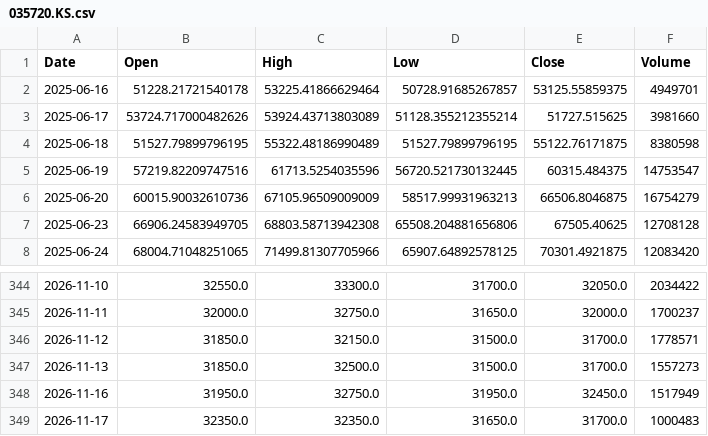
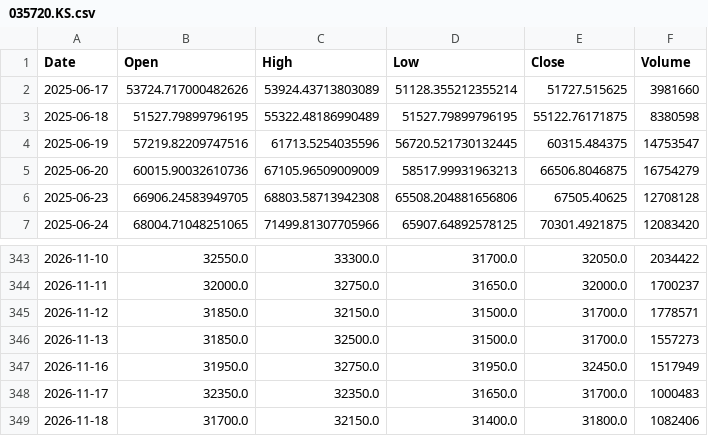
Before and after one commit to amars78/findata, a CSV file: data/035720.KS.csv, drawn as a sheet; only a part is shown, gaps mark what is left out.

```diff
--- a/data/035720.KS.csv
+++ b/data/035720.KS.csv
@@ -1,3 +1,2 @@
 Date,Open,High,Low,Close,Volume
-2025-06-16,51228.21721540178,53225.41866629464,50728.91685267857,53125.55859375,4949701
 2025-06-17,53724.717000482626,53924.43713803089,51128.355212355214,51727.515625,3981660
@@ -349 +348,2 @@ Date,Open,High,Low,Close,Volume
 2026-11-17,32350.0,32350.0,31650.0,31700.0,1000483
+2026-11-18,31700.0,32150.0,31400.0,31800.0,1082406
```
Also changed, not shown: data/000660.KS.csv, data/005930.KS.csv, 4 other files.
